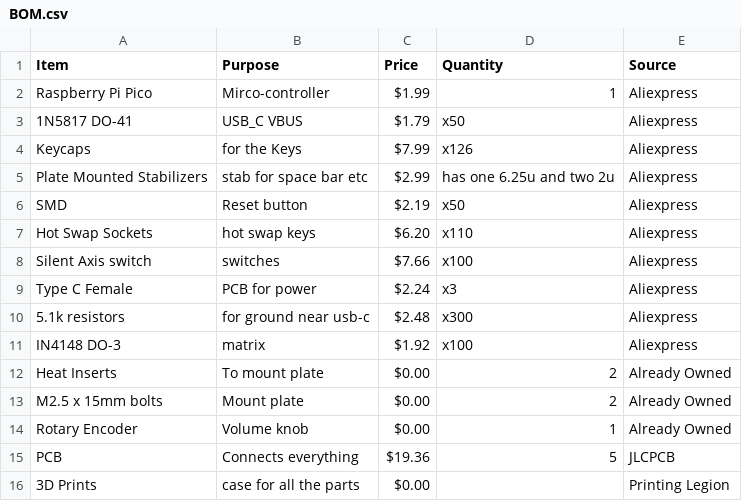
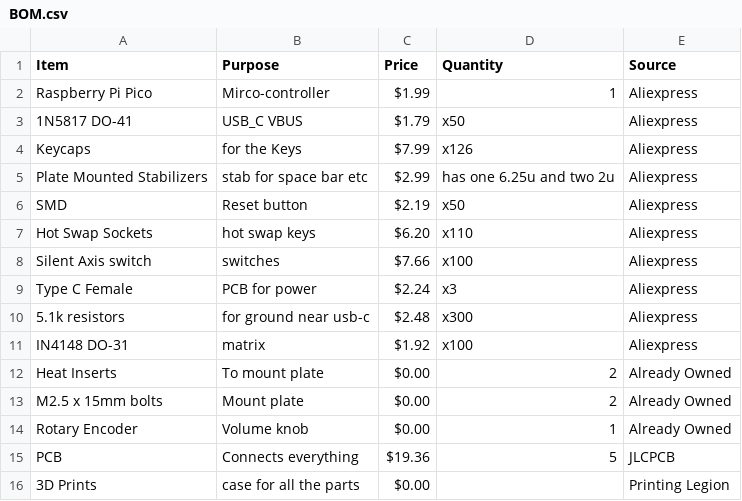
Before and after one commit to XinyiC222/Keyboard81X, a CSV file: BOM.csv, drawn as a sheet.

Commit message:
Update BOM.csv

```diff
--- a/BOM.csv
+++ b/BOM.csv
@@ -10,3 +10,3 @@ Type C Female,PCB for power,$2.24,x3,Aliexpress
 5.1k resistors, for ground near usb-c, $2.48,x300, Aliexpress
-IN4148 DO-3,matrix,$1.92,x100,Aliexpress
+IN4148 DO-31,matrix,$1.92,x100,Aliexpress
 Heat Inserts,To mount plate,$0.00,2,Already Owned
```
